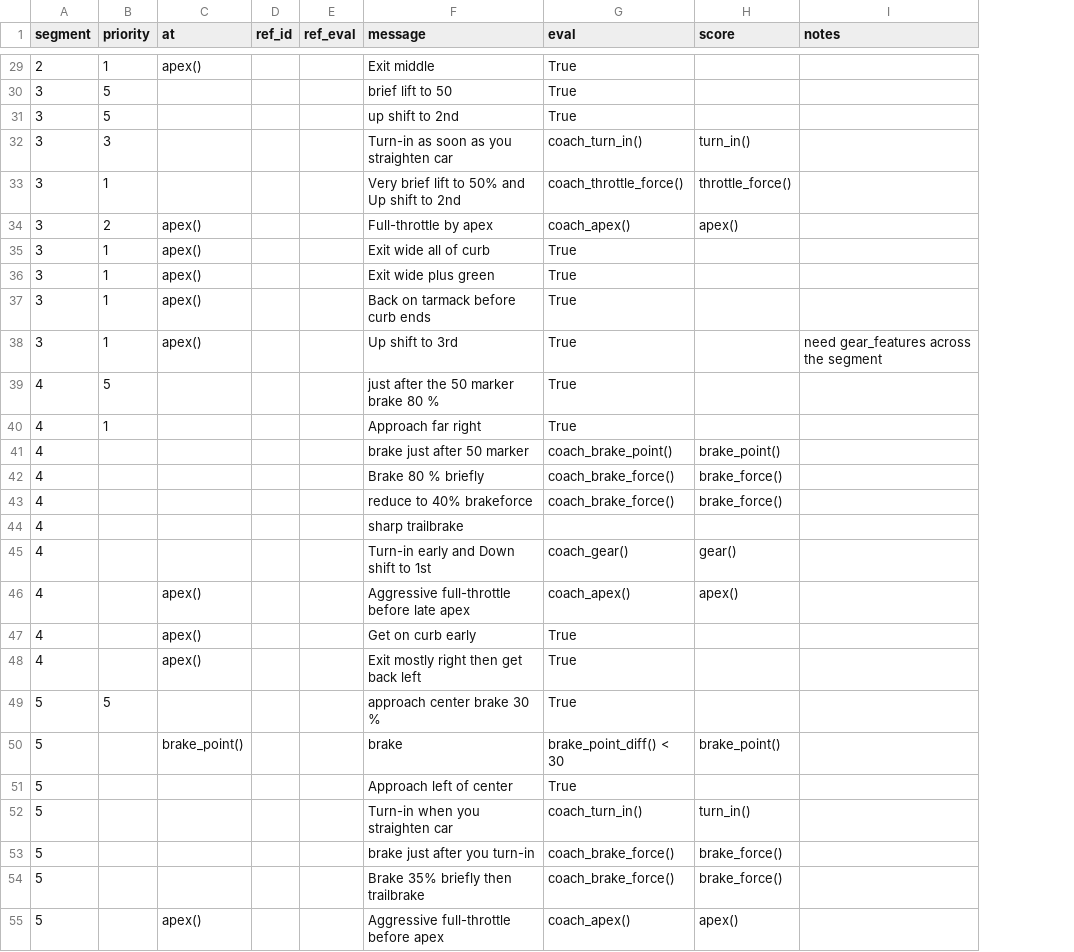
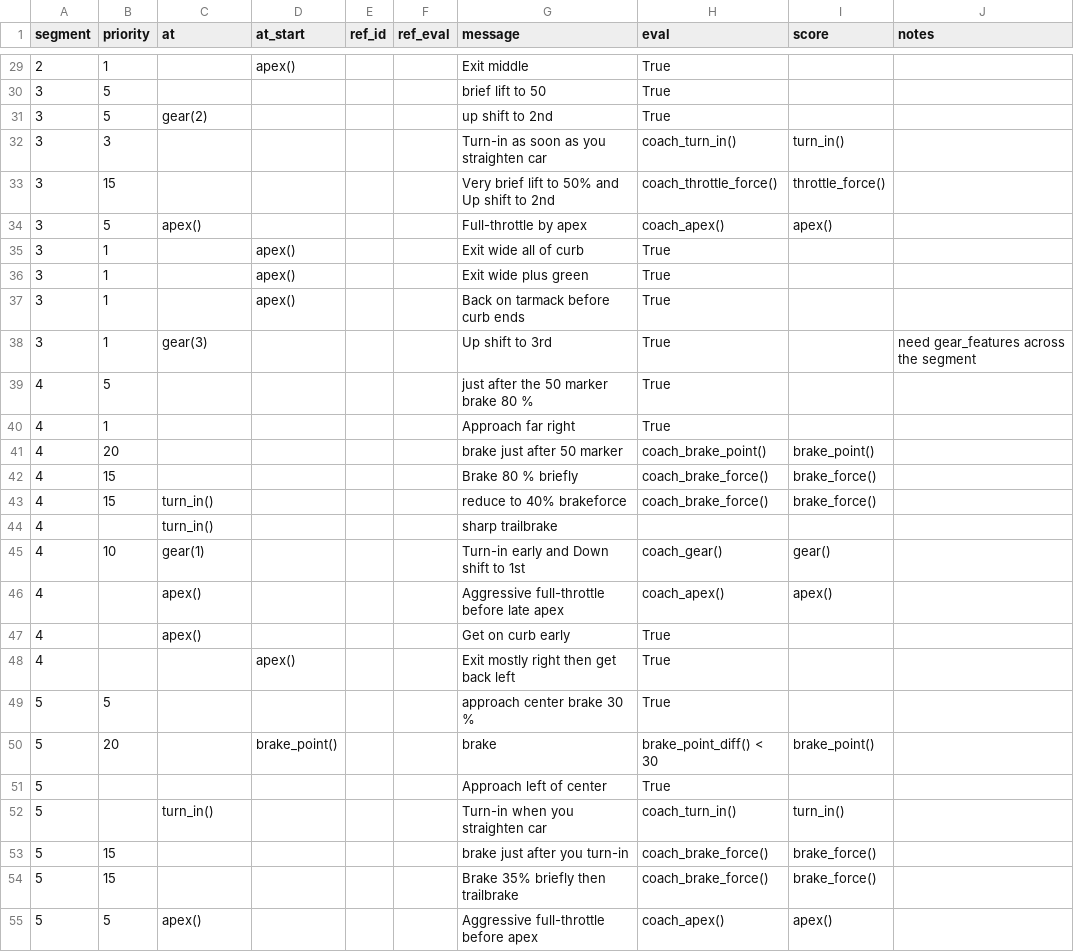
Before and after one commit to b4mad/racing, a CSV file: components/paddock/track_guides/iRacing--Mazda MX-5 Cup--okayama short.csv, drawn as a sheet; only a part is shown, gaps mark what is left out; the diff covers the shown part only; the diff names each change by its address in the sheet, - before the commit and + after, or states it on an @@ line.

```diff
--- a/components/paddock/track_guides/iRacing--Mazda MX-5 Cup--okayama short.csv
+++ b/components/paddock/track_guides/iRacing--Mazda MX-5 Cup--okayama short.csv
+column D (at_start), rows 29-50: apex() |  |  |  |  |  | apex() | apex() | apex() |  |  |  |  |  |  |  |  |  |  | apex() |  | brake_point()
-C29 (at): apex()
+C29 (at): (empty)
-C31 (at): (empty)
+C31 (at): gear(2)
-B33 (priority): 1
+B33 (priority): 15
-B34 (priority): 2
+B34 (priority): 5
-C35:C37 (at): apex()
+C35:C37 (at): (empty)
-C38 (at): apex()
+C38 (at): gear(3)
-B41 (priority): (empty)
+B41 (priority): 20
-B42:B43 (priority): (empty)
+B42:B43 (priority): 15
-C43:C44 (at): (empty)
+C43:C44 (at): turn_in()
-B45 (priority): (empty)
+B45 (priority): 10
-C45 (at): (empty)
+C45 (at): gear(1)
-C48 (at): apex()
+C48 (at): (empty)
-B50 (priority): (empty)
+B50 (priority): 20
-C50 (at): brake_point()
+C50 (at): (empty)
-C52 (at): (empty)
+C52 (at): turn_in()
-B53:B54 (priority): (empty)
+B53:B54 (priority): 15
-B55 (priority): (empty)
+B55 (priority): 5
```
Also changed, not shown: 41 edited cells elsewhere in this file, 9 other files.
